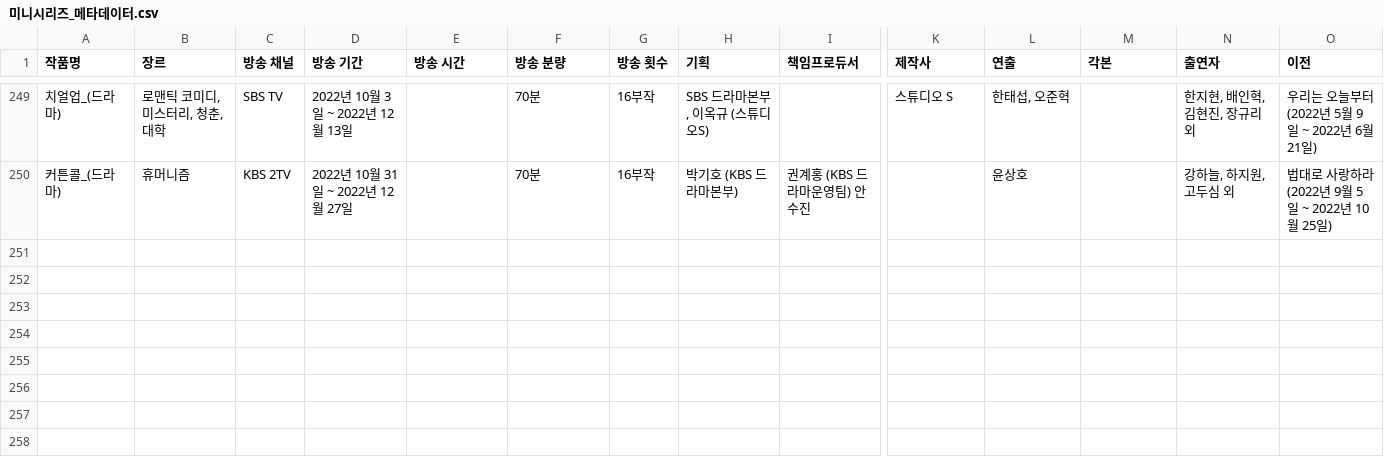
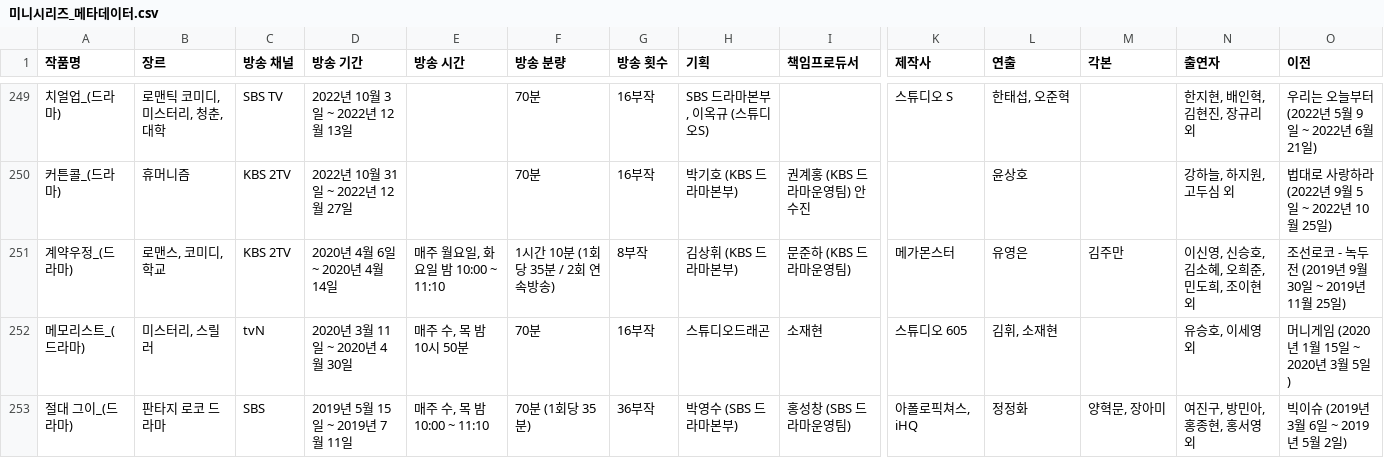
Before and after one commit to zoozero127/10th-EDA, a CSV file: Team_C/정제데이터/미니시리즈_메타데이터.csv, drawn as a sheet; only a part is shown, gaps mark what is left out; rows hold the shown columns only; the diff covers the shown part only; the diff names each change by its address in the sheet, - before the commit and + after, or states it on an @@ line.

```diff
--- a/Team_C/정제데이터/미니시리즈_메타데이터.csv
+++ b/Team_C/정제데이터/미니시리즈_메타데이터.csv
+row 251: 계약우정_(드라마) | 로맨스, 코미디, 학교 | KBS 2TV | 2020년 4월 6일 ~ 2020년 4월 14일 | 매주 월요일, 화요일 밤 10:00 ~ 11:10 | 1시간 10분 (1회당 35분 / 2회 연속방송) | 8부작 | 김상휘 (KBS 드라마본부) | 문준하 (KBS 드라마운영팀) | 메가몬스터 | 유영은 | 김주만 | 이신영, 신승호, 김소혜, 오희준, 민도희, 조이현 외 | 조선로코 - 녹두전 (2019년 9월 30일 ~ 2019년 11월 25일)
+row 252: 메모리스트_(드라마) | 미스터리, 스릴러 | tvN | 2020년 3월 11일 ~ 2020년 4월 30일 | 매주 수, 목 밤 10시 50분 | 70분 | 16부작 | 스튜디오드래곤 | 소재현 | 스튜디오 605 | 김휘, 소재현 |  | 유승호, 이세영 외 | 머니게임 (2020년 1월 15일 ~ 2020년 3월 5일)
+row 253: 절대 그이_(드라마) | 판타지 로코 드라마 | SBS | 2019년 5월 15일 ~ 2019년 7월 11일 | 매주 수, 목 밤 10:00 ~ 11:10 | 70분 (1회당 35분) | 36부작 | 박영수 (SBS 드라마본부) | 홍성창 (SBS 드라마운영팀) | 아폴로픽쳐스, iHQ | 정정화 | 양혁문, 장아미 | 여진구, 방민아, 홍종현, 홍서영 외 | 빅이슈 (2019년 3월 6일 ~ 2019년 5월 2일)
```
Also changed, not shown: 2 added rows and 2 edited cells elsewhere in this file, 1 other file.
